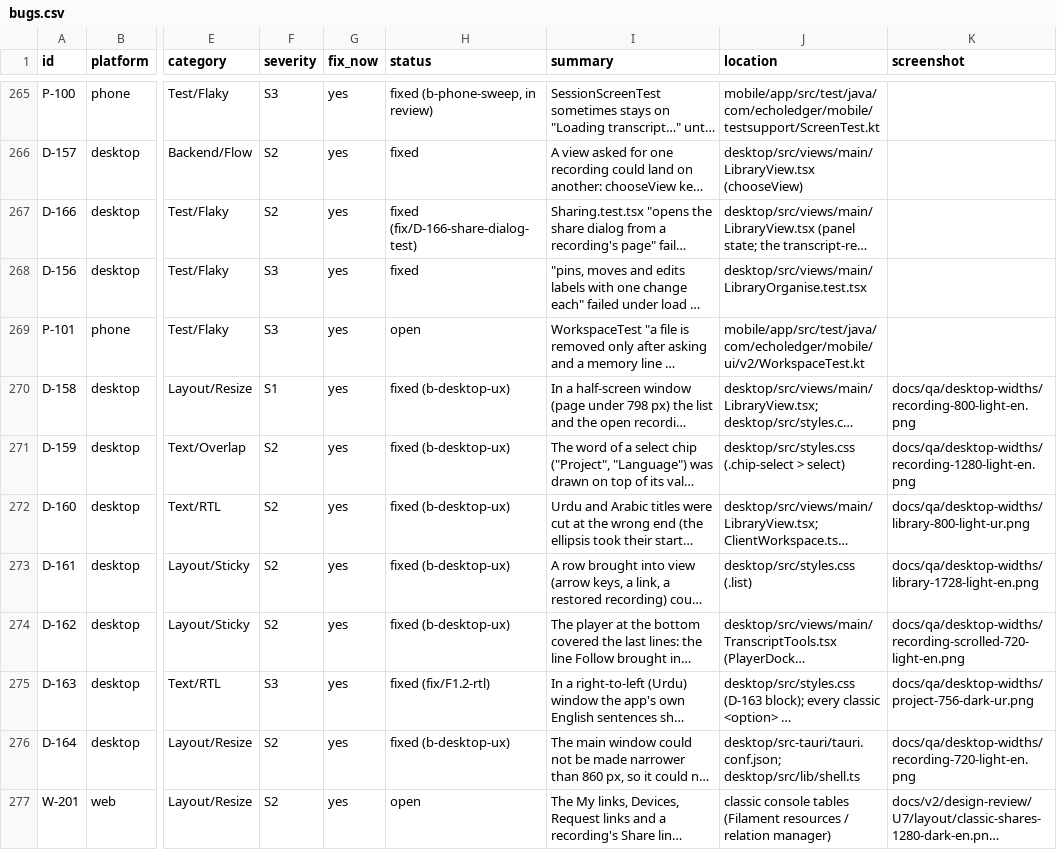
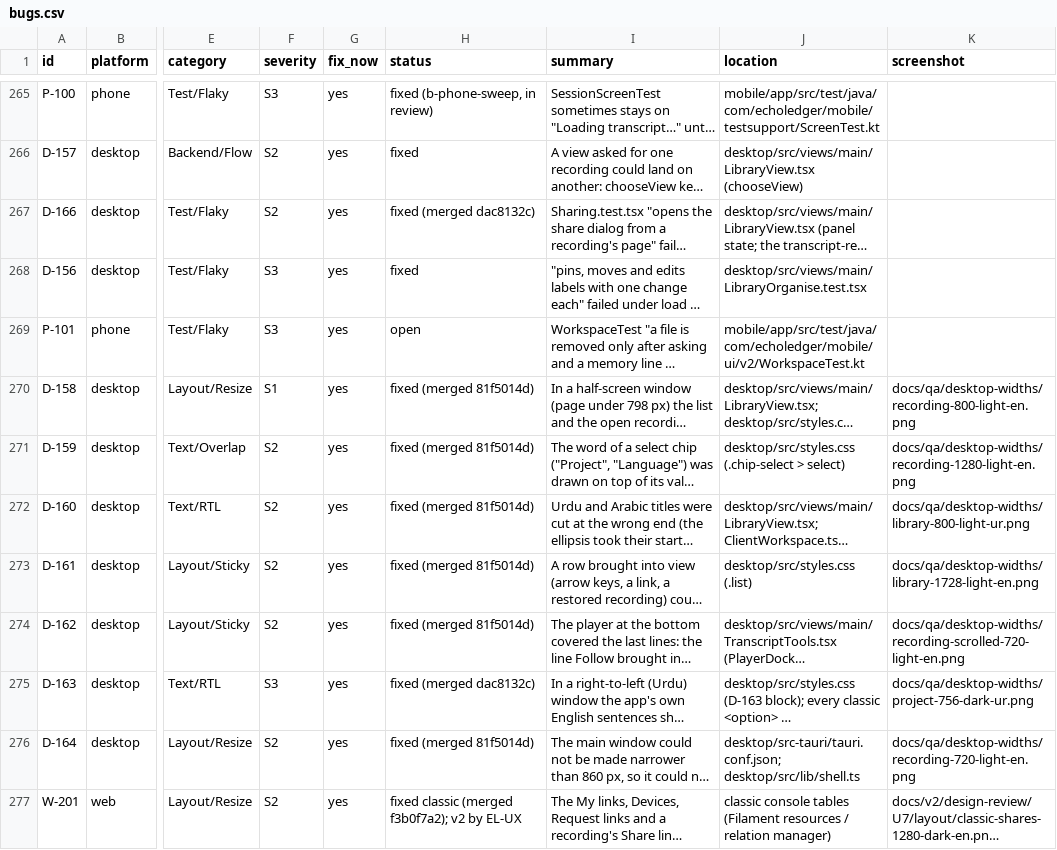
Before and after one commit to skillLeo/echo-ledger, a CSV file: docs/v2/audit/bugs.csv, drawn as a sheet; only a part is shown, gaps mark what is left out; long unchanged cells end in …; the diff covers the shown part only; the diff names each change by its address in the sheet, - before the commit and + after, or states it on an @@ line.

Commit message:
Bug list: today's fixes merged (D-158 to D-168, W-201 to W-204, W-209, W-211, W-212), W-213 in review, P-103 open

```diff
--- a/docs/v2/audit/bugs.csv
+++ b/docs/v2/audit/bugs.csv
-H267 (status): fixed (fix/D-166-share-dialog-test)
+H267 (status): fixed (merged dac8132c)
-H270:H274 (status): fixed (b-desktop-ux)
+H270:H274 (status): fixed (merged 81f5014d)
-H275 (status): fixed (fix/F1.2-rtl)
+H275 (status): fixed (merged dac8132c)
-H276 (status): fixed (b-desktop-ux)
+H276 (status): fixed (merged 81f5014d)
-H277 (status): open
+H277 (status): fixed classic (merged f3b0f7a2); v2 by EL-UX
```
Also changed, not shown: 6 added rows and 8 edited cells elsewhere in this file.
